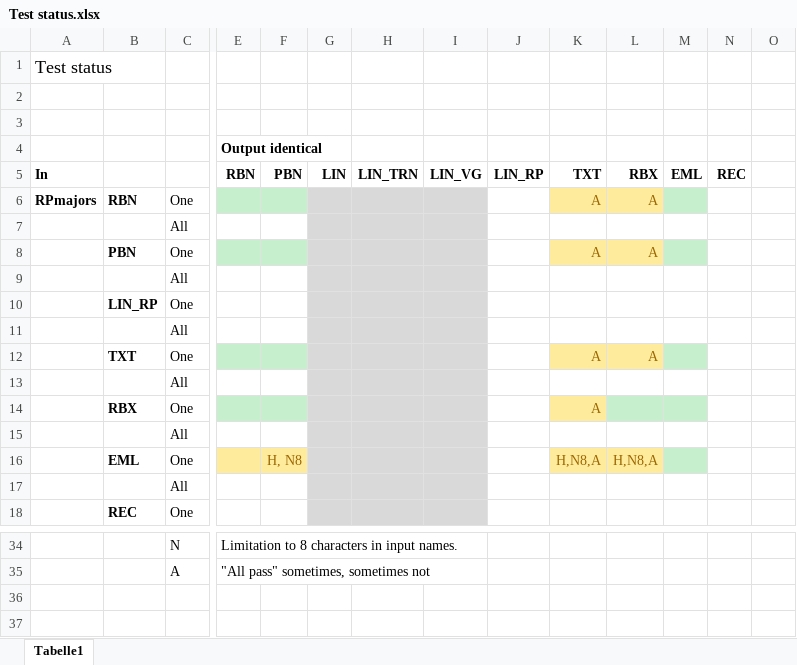
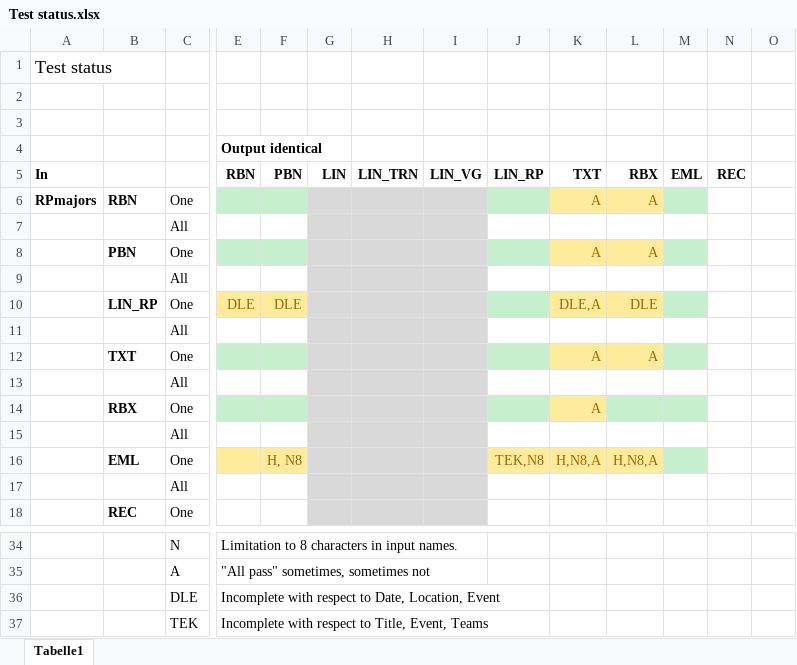
Before and after one commit to data-bridge/build, an Excel workbook: doc/Test status.xlsx, sheet Tabelle1, drawn as a sheet; only a part is shown, gaps mark what is left out; values as stored, in another font and other column widths than the file's, no borders; removed rows and columns are numbered as before the commit, all else as after; rows hold the shown columns only; the diff names each change by its address in the sheet, - before the commit and + after, or states it on an @@ line.

Commit message:
Small fixes mostly to team carry

```diff
--- a/doc/Test status.xlsx (sheet Tabelle1)
+++ b/doc/Test status.xlsx (sheet Tabelle1)
-J6 fill: none
+J6 fill: #C6EFCE
-J8 fill: none
+J8 fill: #C6EFCE
-row 10:  | LIN_RP | One
+row 10:  | LIN_RP | One | DLE | DLE |  |  |  |  | DLE,A | DLE
-J12 fill: none
+J12 fill: #C6EFCE
-J14 fill: none
+J14 fill: #C6EFCE
-J16: (empty)
+J16: TEK,N8
-J16 fill: none
+J16 fill: #FFEB9C
+row 36:  |  | DLE | Incomplete with respect to Date, Location, Event
+row 37:  |  | TEK | Incomplete with respect to Title, Event, Teams
```
Also changed, not shown: 7 other files.
